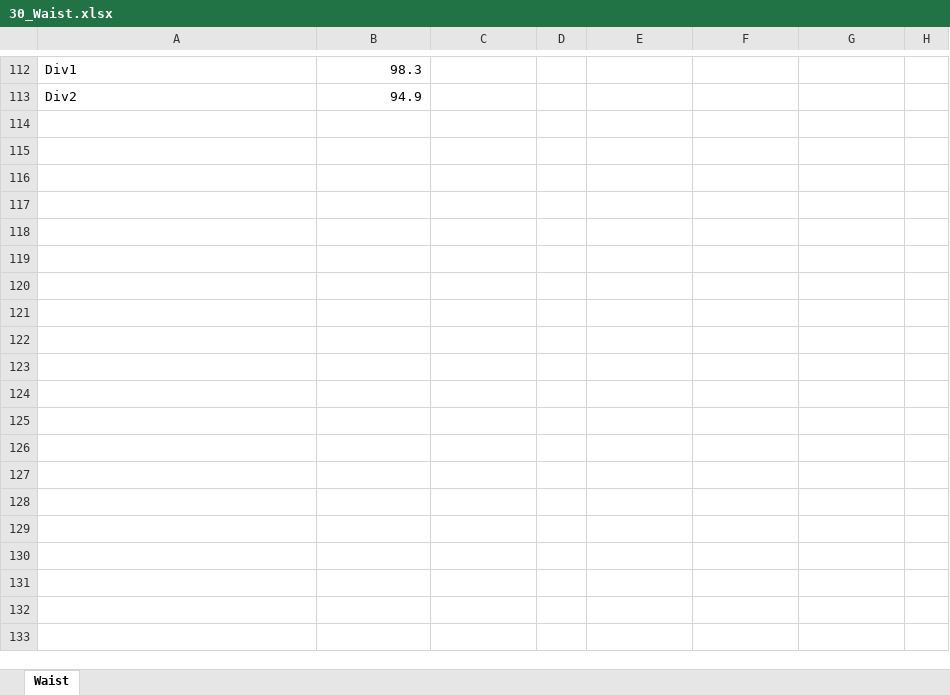
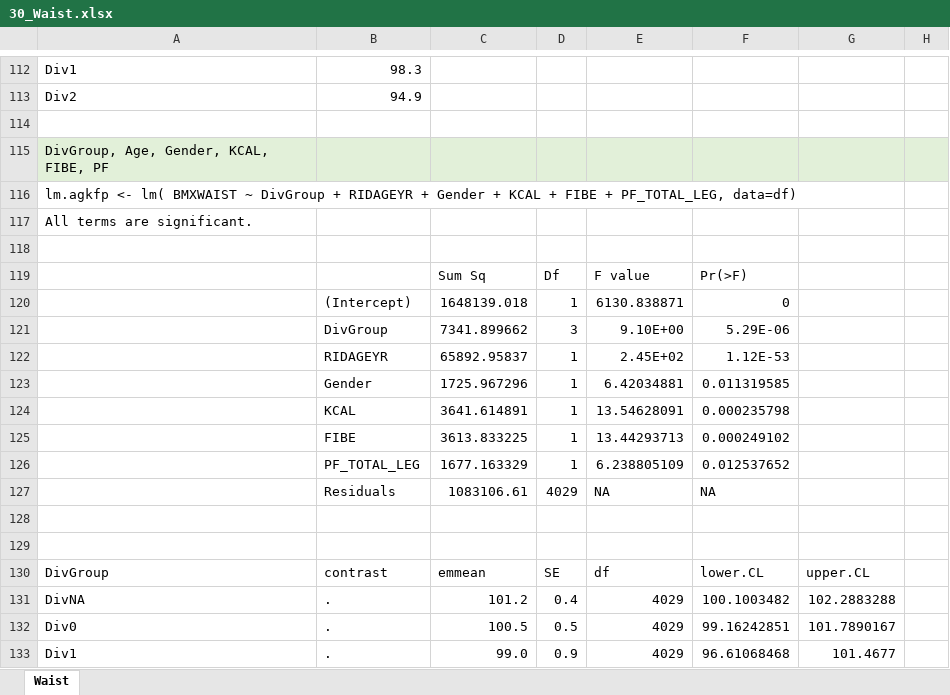
Before and after one commit to computational-nutrition-lab/DietR, an Excel workbook: eg_data/NHANES/PF/30_Waist.xlsx, sheet Waist, drawn as a sheet; only a part is shown, gaps mark what is left out; values as stored, in another font and other column widths than the file's, no borders; the diff covers the shown part only; the diff names each change by its address in the sheet, - before the commit and + after, or states it on an @@ line.

```diff
--- a/eg_data/NHANES/PF/30_Waist.xlsx (sheet Waist)
+++ b/eg_data/NHANES/PF/30_Waist.xlsx (sheet Waist)
+row 114: (empty)
+row 115: DivGroup, Age, Gender, KCAL, FIBE, PF
+row 116: lm.agkfp <- lm( BMXWAIST ~ DivGroup + RIDAGEYR + Gender + KCAL + FIBE + PF_TOTAL_LEG, data=df)
+row 117: All terms are significant.
+row 118: (empty)
+row 119:  |  | Sum Sq | Df | F value | Pr(>F)
+row 120:  | (Intercept) | 1648139.018 | 1 | 6130.838871 | 0
+row 121:  | DivGroup | 7341.899662 | 3 | 9.10E+00 | 5.29E-06
+row 122:  | RIDAGEYR | 65892.95837 | 1 | 2.45E+02 | 1.12E-53
+row 123:  | Gender | 1725.967296 | 1 | 6.42034881 | 0.011319585
+row 124:  | KCAL | 3641.614891 | 1 | 13.54628091 | 0.000235798
+row 125:  | FIBE | 3613.833225 | 1 | 13.44293713 | 0.000249102
+row 126:  | PF_TOTAL_LEG | 1677.163329 | 1 | 6.238805109 | 0.012537652
+row 127:  | Residuals | 1083106.61 | 4029 | NA | NA
+row 128: (empty)
+row 129: (empty)
+row 130: DivGroup | contrast | emmean | SE | df | lower.CL | upper.CL
+row 131: DivNA | . | 101.2 | 0.4 | 4029 | 100.1003482 | 102.2883288
+row 132: Div0 | . | 100.5 | 0.5 | 4029 | 99.16242851 | 101.7890167
+row 133: Div1 | . | 99.0 | 0.9 | 4029 | 96.61068468 | 101.4677
```
Also changed, not shown: 66 added rows elsewhere in this sheet, eg_data/NHANES/PF/10_KCAL means.xlsx, eg_data/NHANES/PF/20_BMI.xlsx, 2 other files.
